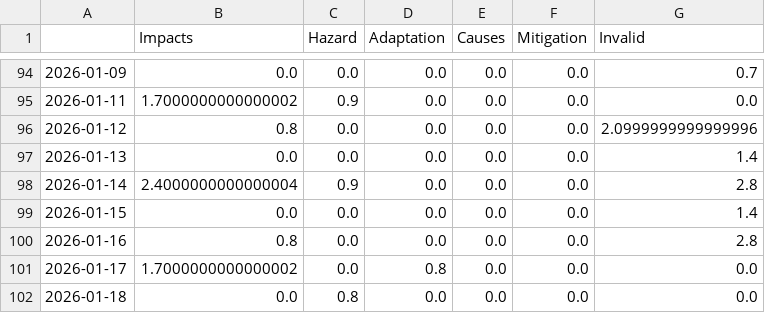
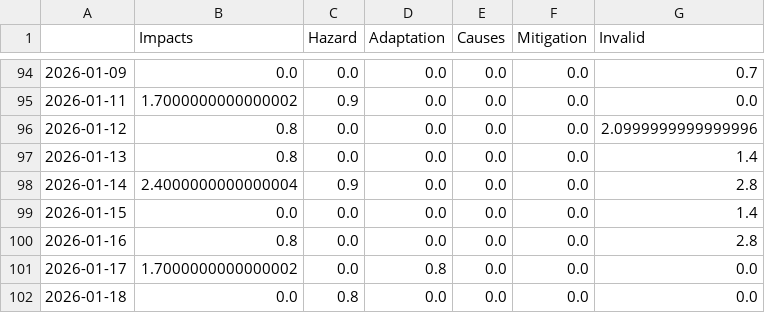
Before and after one commit to hb219-news/wetSpellIsComing, a CSV file: csv/topics_date.csv, drawn as a sheet; only a part is shown, gaps mark what is left out.

```diff
--- a/csv/topics_date.csv
+++ b/csv/topics_date.csv
@@ -96,3 +96,3 @@
 2026-01-12,0.8,0.0,0.0,0.0,0.0,2.0999999999999996
-2026-01-13,0.0,0.0,0.0,0.0,0.0,1.4
+2026-01-13,0.8,0.0,0.0,0.0,0.0,1.4
 2026-01-14,2.4000000000000004,0.9,0.0,0.0,0.0,2.8
```
Also changed, not shown: 4 other files.
